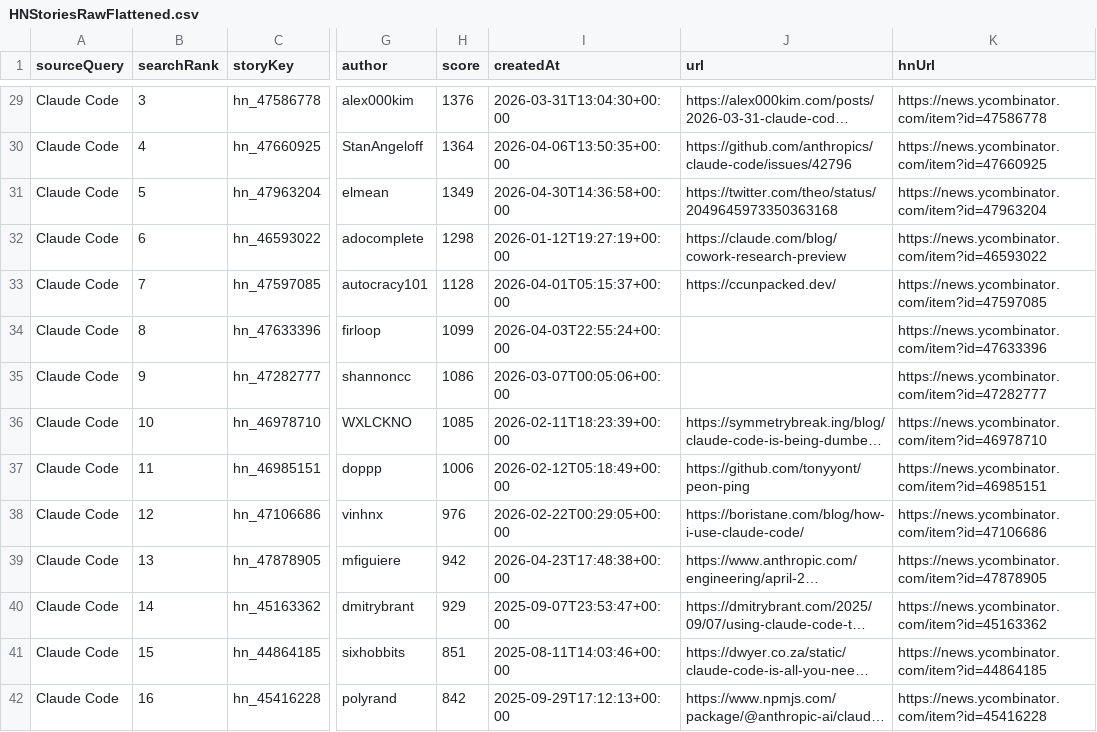
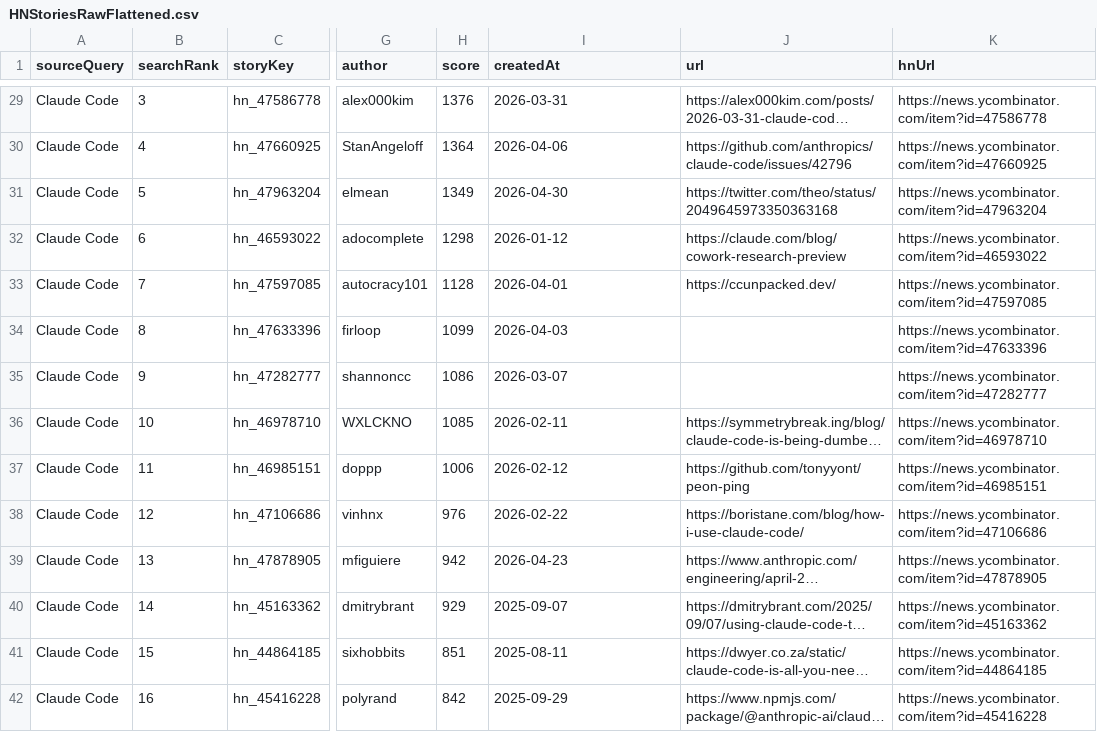
Before and after one commit to GayathWK/social-media-2, a CSV file: data/processed/hackernews/HNStoriesRawFlattened.csv, drawn as a sheet; only a part is shown, gaps mark what is left out; long unchanged cells end in …; the diff covers the shown part only; the diff names each change by its address in the sheet, - before the commit and + after, or states it on an @@ line.

```diff
--- a/data/processed/hackernews/HNStoriesRawFlattened.csv
+++ b/data/processed/hackernews/HNStoriesRawFlattened.csv
-I29 (createdAt): 2026-03-31T13:04:30+00:00
+I29 (createdAt): 2026-03-31
-I30 (createdAt): 2026-04-06T13:50:35+00:00
+I30 (createdAt): 2026-04-06
-I31 (createdAt): 2026-04-30T14:36:58+00:00
+I31 (createdAt): 2026-04-30
-I32 (createdAt): 2026-01-12T19:27:19+00:00
+I32 (createdAt): 2026-01-12
-I33 (createdAt): 2026-04-01T05:15:37+00:00
+I33 (createdAt): 2026-04-01
-I34 (createdAt): 2026-04-03T22:55:24+00:00
+I34 (createdAt): 2026-04-03
-I35 (createdAt): 2026-03-07T00:05:06+00:00
+I35 (createdAt): 2026-03-07
-I36 (createdAt): 2026-02-11T18:23:39+00:00
+I36 (createdAt): 2026-02-11
-I37 (createdAt): 2026-02-12T05:18:49+00:00
+I37 (createdAt): 2026-02-12
-I38 (createdAt): 2026-02-22T00:29:05+00:00
+I38 (createdAt): 2026-02-22
-I39 (createdAt): 2026-04-23T17:48:38+00:00
+I39 (createdAt): 2026-04-23
-I40 (createdAt): 2025-09-07T23:53:47+00:00
+I40 (createdAt): 2025-09-07
-I41 (createdAt): 2025-08-11T14:03:46+00:00
+I41 (createdAt): 2025-08-11
-I42 (createdAt): 2025-09-29T17:12:13+00:00
+I42 (createdAt): 2025-09-29
```
Also changed, not shown: 138 edited cells elsewhere in this file, 6 other files.
